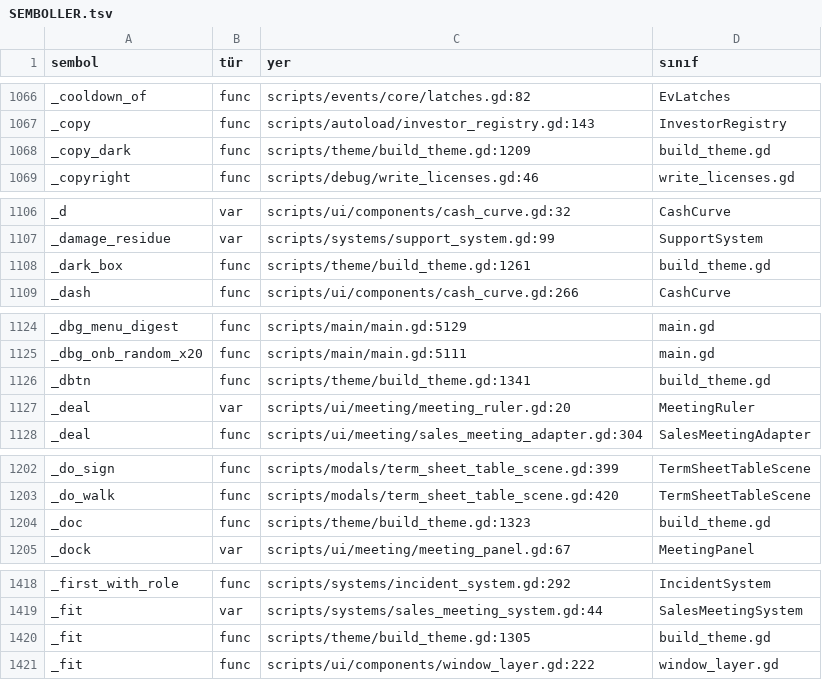
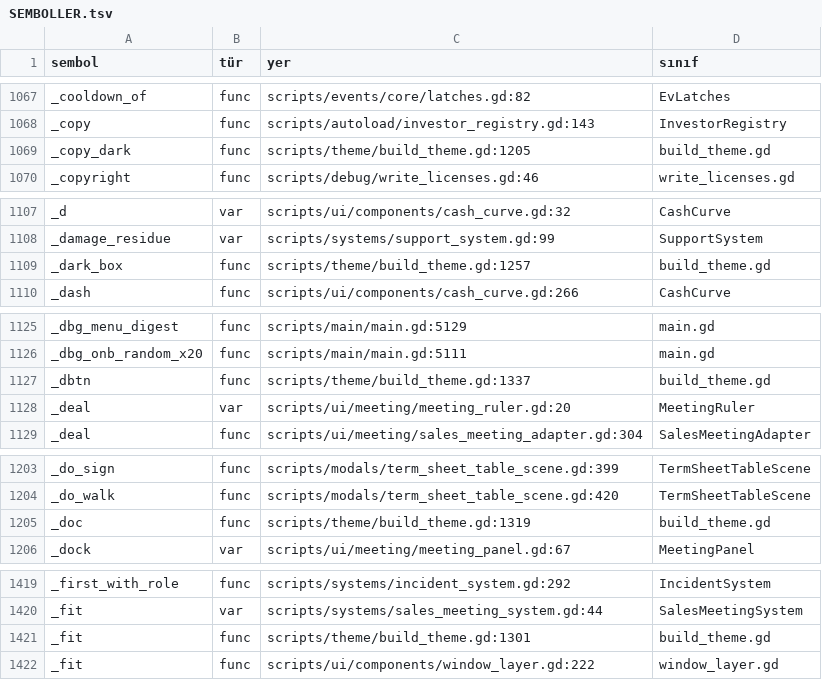
Before and after one commit to erdem1v/projectunicorn, a TSV file: project-unicorn/docs/kod_haritasi/SEMBOLLER.tsv, drawn as a sheet; only a part is shown, gaps mark what is left out; the diff covers the shown part only.

```diff
--- a/project-unicorn/docs/kod_haritasi/SEMBOLLER.tsv
+++ b/project-unicorn/docs/kod_haritasi/SEMBOLLER.tsv
@@ -1067,3 +1068,3 @@ _cooldown_of	func	scripts/events/core/latches.gd:82	EvLatches
 _copy	func	scripts/autoload/investor_registry.gd:143	InvestorRegistry
-_copy_dark	func	scripts/theme/build_theme.gd:1209	build_theme.gd
+_copy_dark	func	scripts/theme/build_theme.gd:1205	build_theme.gd
 _copyright	func	scripts/debug/write_licenses.gd:46	write_licenses.gd
@@ -1107,3 +1108,3 @@ _d	var	scripts/ui/components/cash_curve.gd:32	CashCurve
 _damage_residue	var	scripts/systems/support_system.gd:99	SupportSystem
-_dark_box	func	scripts/theme/build_theme.gd:1261	build_theme.gd
+_dark_box	func	scripts/theme/build_theme.gd:1257	build_theme.gd
 _dash	func	scripts/ui/components/cash_curve.gd:266	CashCurve
@@ -1125,3 +1126,3 @@ _dbg_menu_digest	func	scripts/main/main.gd:5129	main.gd
 _dbg_onb_random_x20	func	scripts/main/main.gd:5111	main.gd
-_dbtn	func	scripts/theme/build_theme.gd:1341	build_theme.gd
+_dbtn	func	scripts/theme/build_theme.gd:1337	build_theme.gd
 _deal	var	scripts/ui/meeting/meeting_ruler.gd:20	MeetingRuler
@@ -1203,3 +1204,3 @@ _do_sign	func	scripts/modals/term_sheet_table_scene.gd:399	TermSheetTableScene
 _do_walk	func	scripts/modals/term_sheet_table_scene.gd:420	TermSheetTableScene
-_doc	func	scripts/theme/build_theme.gd:1323	build_theme.gd
+_doc	func	scripts/theme/build_theme.gd:1319	build_theme.gd
 _dock	var	scripts/ui/meeting/meeting_panel.gd:67	MeetingPanel
@@ -1419,3 +1420,3 @@ _first_with_role	func	scripts/systems/incident_system.gd:292	IncidentSystem
 _fit	var	scripts/systems/sales_meeting_system.gd:44	SalesMeetingSystem
-_fit	func	scripts/theme/build_theme.gd:1305	build_theme.gd
+_fit	func	scripts/theme/build_theme.gd:1301	build_theme.gd
 _fit	func	scripts/ui/components/window_layer.gd:222	window_layer.gd
```
Also changed, not shown: 1 added row, 3 removed rows and 43 edited cells elsewhere in this file, 38 other files.
